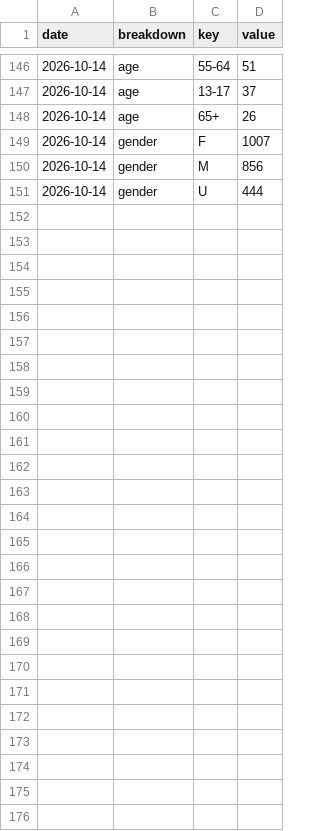
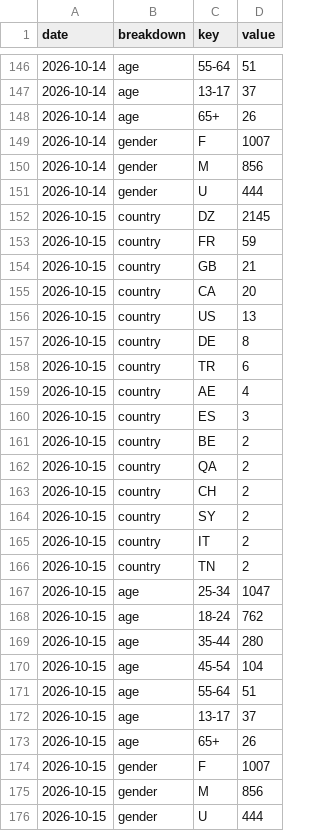
Before and after one commit to LokmaneDaoudi/ig-analytics, a CSV file: data/audience.csv, drawn as a sheet; only a part is shown, gaps mark what is left out.

```diff
--- a/data/audience.csv
+++ b/data/audience.csv
@@ -151 +151,26 @@ date,breakdown,key,value
 2026-10-14,gender,U,444
+2026-10-15,country,DZ,2145
+2026-10-15,country,FR,59
+2026-10-15,country,GB,21
+2026-10-15,country,CA,20
+2026-10-15,country,US,13
+2026-10-15,country,DE,8
+2026-10-15,country,TR,6
+2026-10-15,country,AE,4
+2026-10-15,country,ES,3
+2026-10-15,country,BE,2
+2026-10-15,country,QA,2
+2026-10-15,country,CH,2
+2026-10-15,country,SY,2
+2026-10-15,country,IT,2
+2026-10-15,country,TN,2
+2026-10-15,age,25-34,1047
+2026-10-15,age,18-24,762
+2026-10-15,age,35-44,280
+2026-10-15,age,45-54,104
+2026-10-15,age,55-64,51
+2026-10-15,age,13-17,37
+2026-10-15,age,65+,26
+2026-10-15,gender,F,1007
+2026-10-15,gender,M,856
+2026-10-15,gender,U,444
```
Also changed, not shown: data/account_daily.csv, data/media_metrics.csv.
